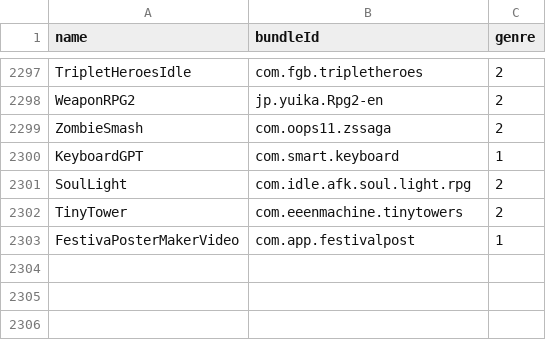
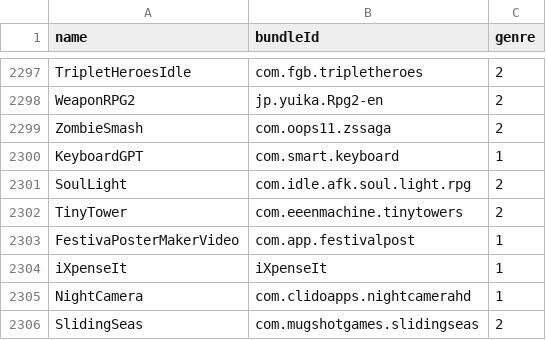
Before and after one commit to apptesters-org/Repo, a CSV file: bundleId.csv, drawn as a sheet; only a part is shown, gaps mark what is left out; the diff names each change by its address in the sheet, - before the commit and + after, or states it on an @@ line.

```diff
--- a/bundleId.csv
+++ b/bundleId.csv
+row 2304: iXpenseIt | iXpenseIt | 1
+row 2305: NightCamera | com.clidoapps.nightcamerahd | 1
+row 2306: SlidingSeas | com.mugshotgames.slidingseas | 2
```
Also changed, not shown: 5 other files.
